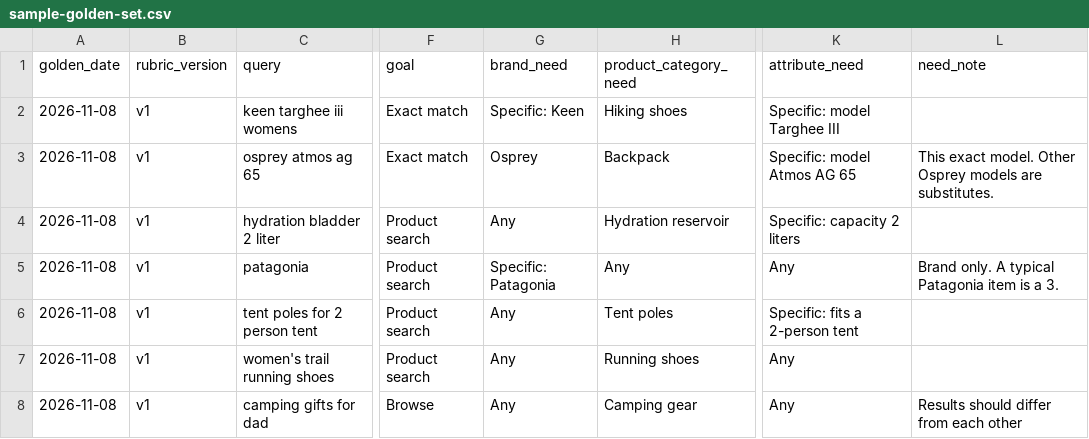
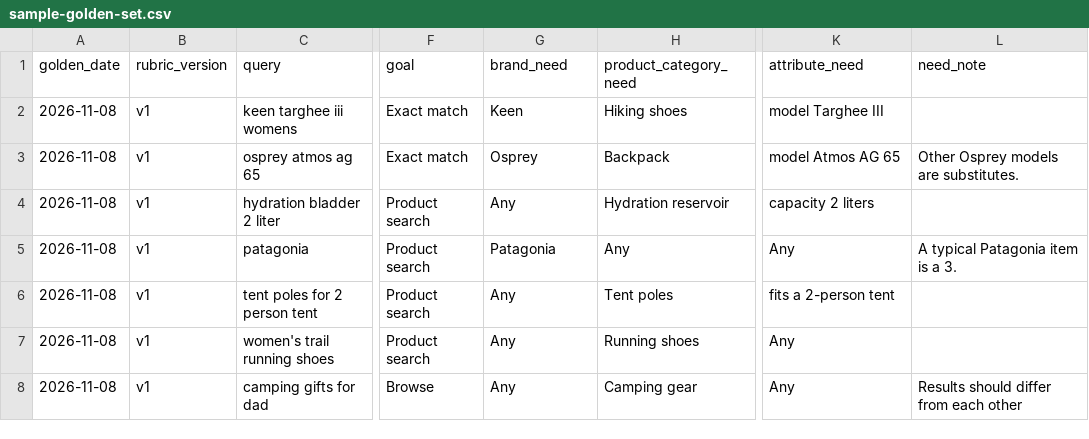
Before and after one commit to patrick-stephens-git/search-eval-framework, a CSV file: sample-golden-set.csv, drawn as a sheet; only a part is shown, gaps mark what is left out; the diff names each change by its address in the sheet, - before the commit and + after, or states it on an @@ line.

```diff
--- a/sample-golden-set.csv
+++ b/sample-golden-set.csv
-G2 (brand_need): Specific: Keen
+G2 (brand_need): Keen
-K2 (attribute_need): Specific: model Targhee III
+K2 (attribute_need): model Targhee III
-K3 (attribute_need): Specific: model Atmos AG 65
+K3 (attribute_need): model Atmos AG 65
-L3 (need_note): This exact model. Other Osprey models are substitutes.
+L3 (need_note): Other Osprey models are substitutes.
-K4 (attribute_need): Specific: capacity 2 liters
+K4 (attribute_need): capacity 2 liters
-G5 (brand_need): Specific: Patagonia
+G5 (brand_need): Patagonia
-L5 (need_note): Brand only. A typical Patagonia item is a 3.
+L5 (need_note): A typical Patagonia item is a 3.
-K6 (attribute_need): Specific: fits a 2-person tent
+K6 (attribute_need): fits a 2-person tent
```
Also changed, not shown: sample-eval.csv, 1 other file.
